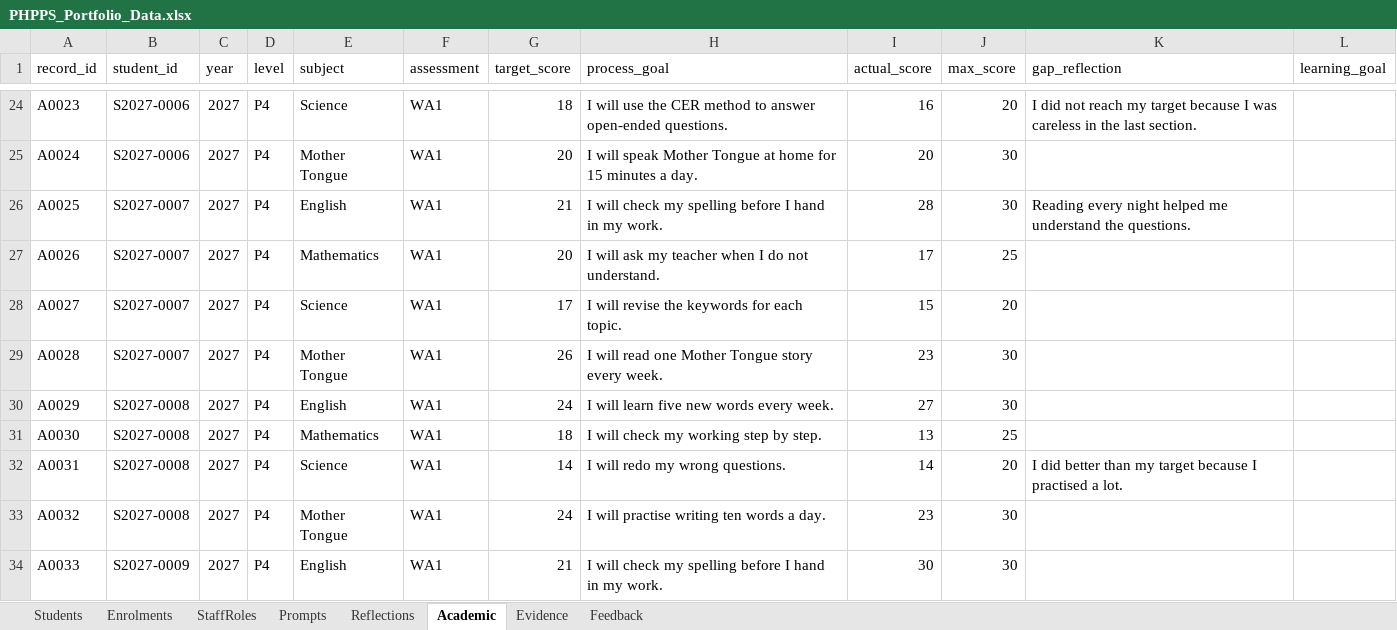
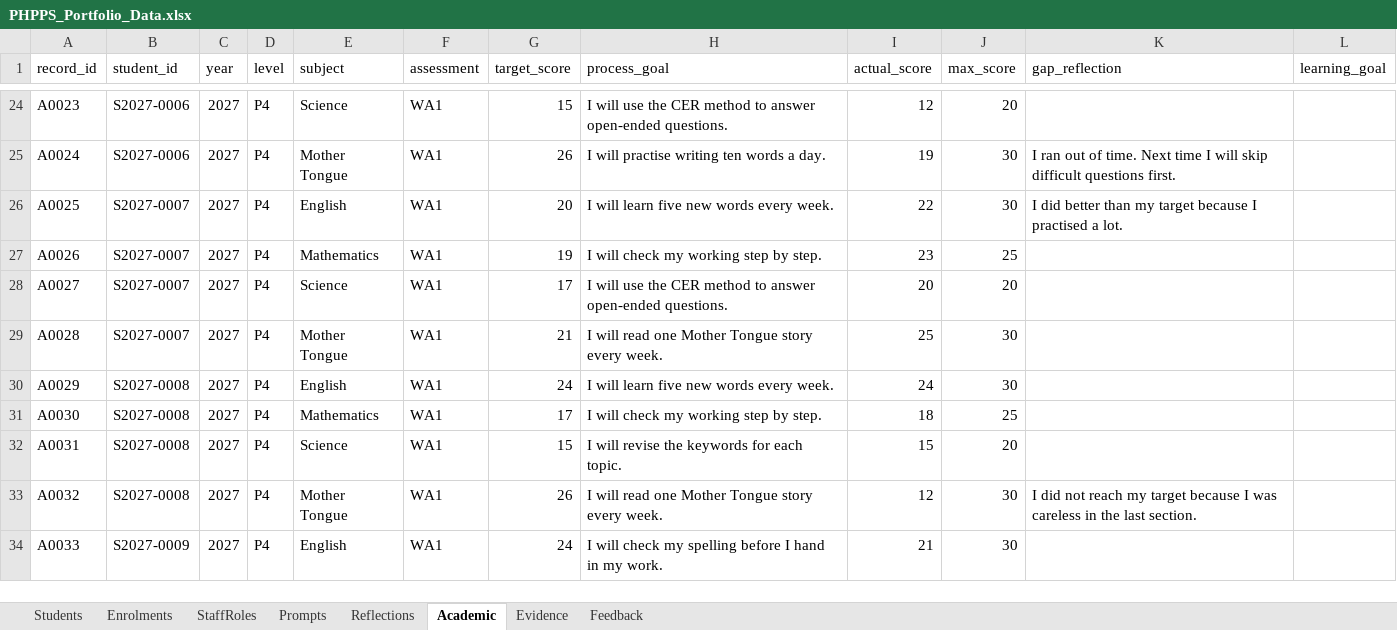
Before and after one commit to Xypherus-id/phpps-portfolio, an Excel workbook: seed/PHPPS_Portfolio_Data.xlsx, sheet Academic, drawn as a sheet; only a part is shown, gaps mark what is left out; values as stored, in another font and other column widths than the file's, no borders; the diff covers the shown part only; the diff names each change by its address in the sheet, - before the commit and + after, or states it on an @@ line.

```diff
--- a/seed/PHPPS_Portfolio_Data.xlsx (sheet Academic)
+++ b/seed/PHPPS_Portfolio_Data.xlsx (sheet Academic)
-G24 (target_score): 18
+G24 (target_score): 15
-I24 (actual_score): 16
+I24 (actual_score): 12
-K24 (gap_reflection): I did not reach my target because I was careless in the last section.
+K24 (gap_reflection): (empty)
-G25 (target_score): 20
+G25 (target_score): 26
-H25 (process_goal): I will speak Mother Tongue at home for 15 minutes a day.
+H25 (process_goal): I will practise writing ten words a day.
-I25 (actual_score): 20
+I25 (actual_score): 19
-K25 (gap_reflection): (empty)
+K25 (gap_reflection): I ran out of time. Next time I will skip difficult questions first.
-G26 (target_score): 21
+G26 (target_score): 20
-H26 (process_goal): I will check my spelling before I hand in my work.
+H26 (process_goal): I will learn five new words every week.
-I26 (actual_score): 28
+I26 (actual_score): 22
-K26 (gap_reflection): Reading every night helped me understand the questions.
+K26 (gap_reflection): I did better than my target because I practised a lot.
-G27 (target_score): 20
+G27 (target_score): 19
-H27 (process_goal): I will ask my teacher when I do not understand.
+H27 (process_goal): I will check my working step by step.
-I27 (actual_score): 17
+I27 (actual_score): 23
-H28 (process_goal): I will revise the keywords for each topic.
+H28 (process_goal): I will use the CER method to answer open-ended questions.
-I28 (actual_score): 15
+I28 (actual_score): 20
-G29 (target_score): 26
+G29 (target_score): 21
-I29 (actual_score): 23
+I29 (actual_score): 25
-I30 (actual_score): 27
+I30 (actual_score): 24
-G31 (target_score): 18
+G31 (target_score): 17
-I31 (actual_score): 13
+I31 (actual_score): 18
-G32 (target_score): 14
+G32 (target_score): 15
-H32 (process_goal): I will redo my wrong questions.
+H32 (process_goal): I will revise the keywords for each topic.
-I32 (actual_score): 14
+I32 (actual_score): 15
-K32 (gap_reflection): I did better than my target because I practised a lot.
+K32 (gap_reflection): (empty)
-G33 (target_score): 24
+G33 (target_score): 26
-H33 (process_goal): I will practise writing ten words a day.
+H33 (process_goal): I will read one Mother Tongue story every week.
-I33 (actual_score): 23
+I33 (actual_score): 12
-K33 (gap_reflection): (empty)
+K33 (gap_reflection): I did not reach my target because I was careless in the last section.
-G34 (target_score): 21
+G34 (target_score): 24
-I34 (actual_score): 30
+I34 (actual_score): 21
```
Also changed, not shown: 285 edited cells elsewhere in this sheet, sheet Reflections, sheet Feedback, sheet Evidence, 13 other files.
